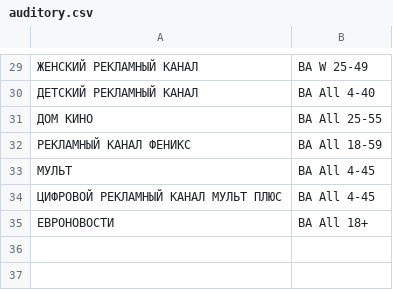
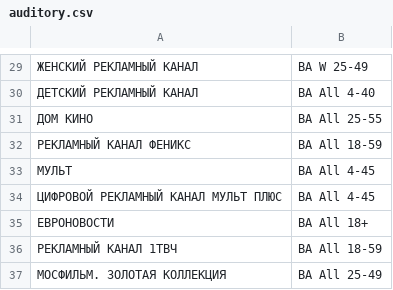
Before and after one commit to bmp-media/automation, a CSV file: addons/auditory.csv, drawn as a sheet; only a part is shown, gaps mark what is left out; the diff names each change by its address in the sheet, - before the commit and + after, or states it on an @@ line.

```diff
--- a/addons/auditory.csv
+++ b/addons/auditory.csv
+row 36: РЕКЛАМНЫЙ КАНАЛ 1ТВЧ | BA All 18-59
+row 37: МОСФИЛЬМ. ЗОЛОТАЯ КОЛЛЕКЦИЯ | BA All 25-49
```
Also changed, not shown: addons/channels.csv, addons/round.csv, 7 other files.
